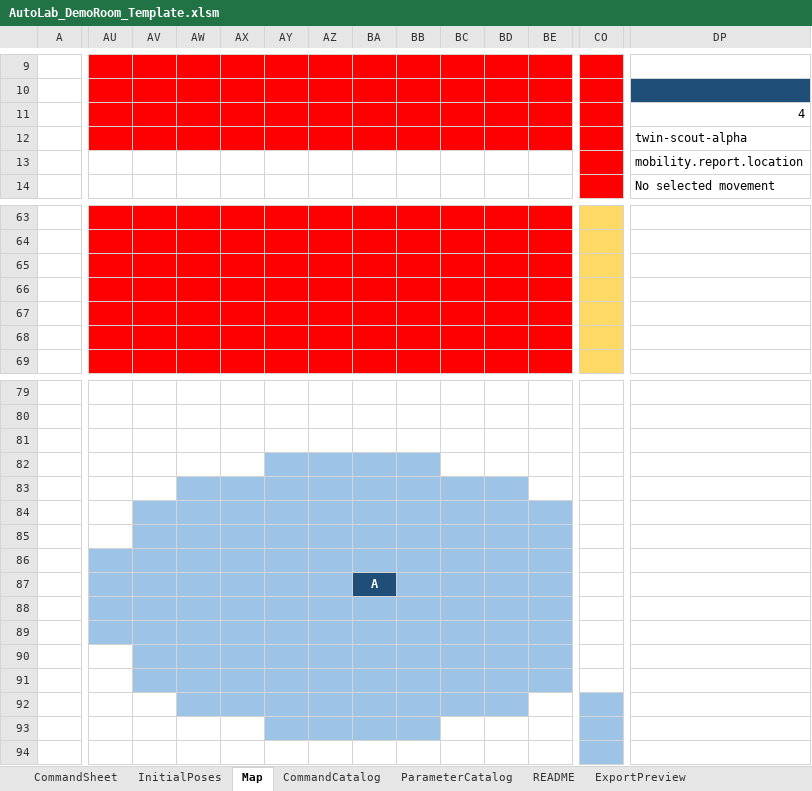
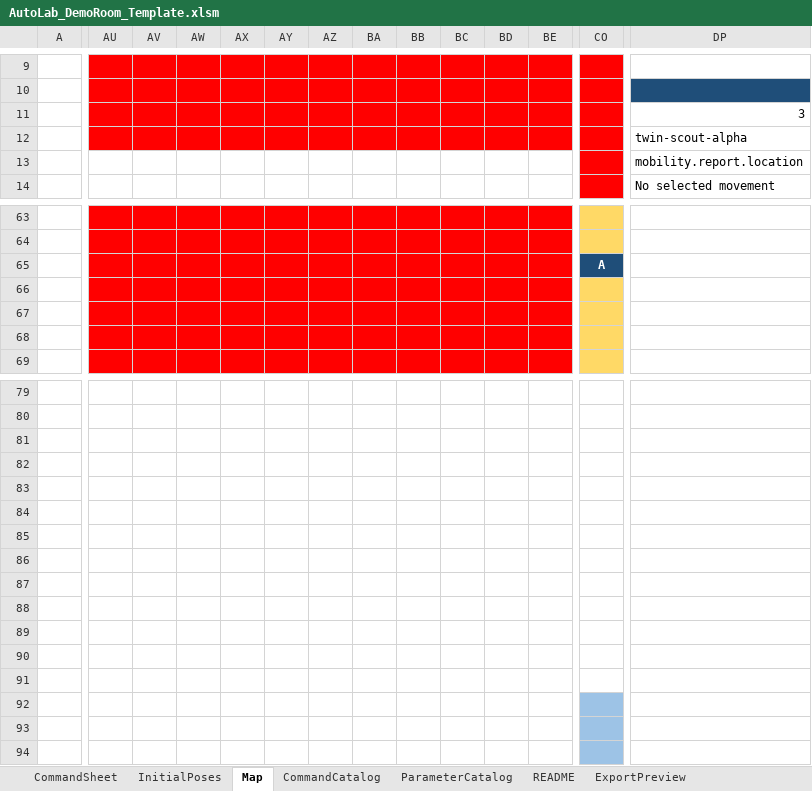
Before and after one commit to jtchen9/RunNMS, an Excel workbook: sitemap/DemoRoom/script_authoring/AutoLab_DemoRoom_Template.xlsm, sheet Map, drawn as a sheet; only a part is shown, gaps mark what is left out; values as stored, in another font and other column widths than the file's, no borders; the diff names each change by its address in the sheet, - before the commit and + after, or states it on an @@ line.

```diff
--- a/sitemap/DemoRoom/script_authoring/AutoLab_DemoRoom_Template.xlsm (sheet Map)
+++ b/sitemap/DemoRoom/script_authoring/AutoLab_DemoRoom_Template.xlsm (sheet Map)
-DP11: 4
+DP11: 3
-CO65: (empty)
+CO65: A
-CO65 fill: #FFD966
+CO65 fill: #1F4E79
-AY82:BB82 fill: #9DC3E6
+AY82:BB82 fill: none
-AW83:BD83 fill: #9DC3E6
+AW83:BD83 fill: none
-AV84:BE85 fill: #9DC3E6
+AV84:BE85 fill: none
-AU86:BE86 fill: #9DC3E6
+AU86:BE86 fill: none
-AU87:AZ87 fill: #9DC3E6
+AU87:AZ87 fill: none
-BA87: A
+BA87: (empty)
-BA87 fill: #1F4E79
+BA87 fill: none
-BB87:BE87 fill: #9DC3E6
+BB87:BE87 fill: none
-AU88:BE89 fill: #9DC3E6
+AU88:BE89 fill: none
-AV90:BE91 fill: #9DC3E6
+AV90:BE91 fill: none
-AW92:BD92 fill: #9DC3E6
+AW92:BD92 fill: none
-AY93:BB93 fill: #9DC3E6
+AY93:BB93 fill: none
```
Also changed, not shown: sheet CommandSheet, sheet PreflightStatus, sheet ExportPreview, sheet ValidationReport, sheet InitialPosesExportPreview, sheet InitialPoses, hidden cells, 1 other file.
